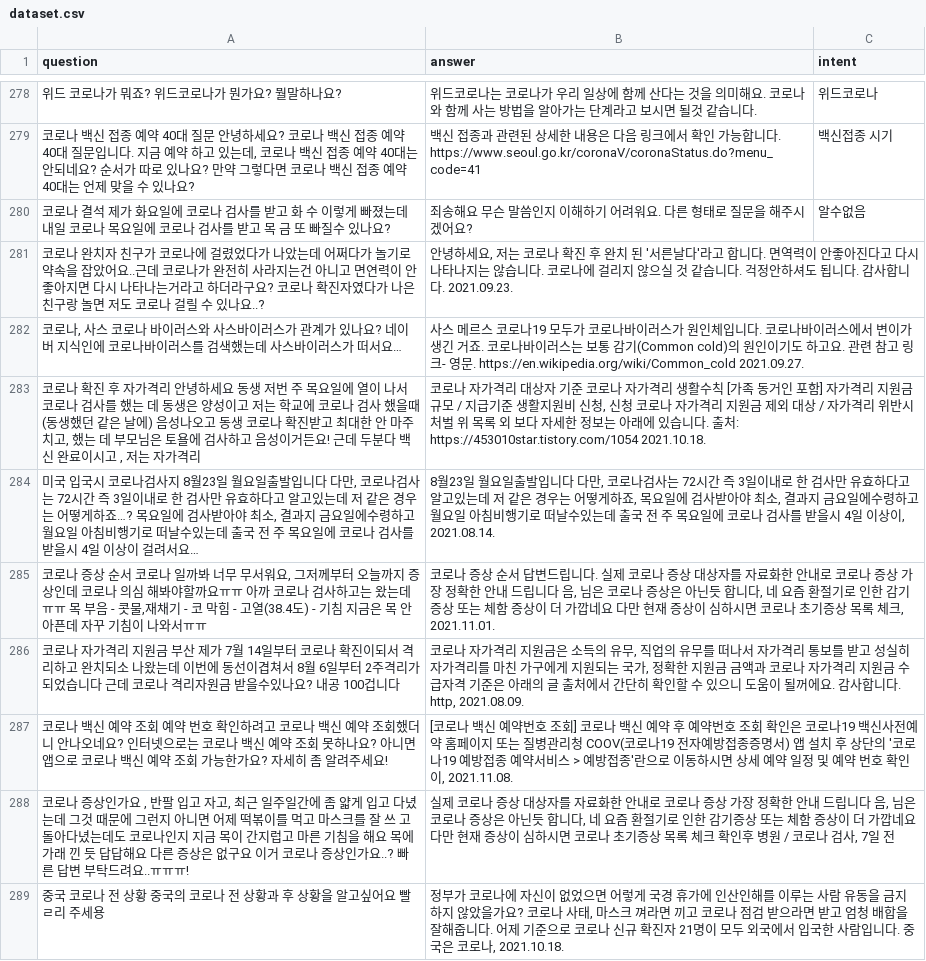
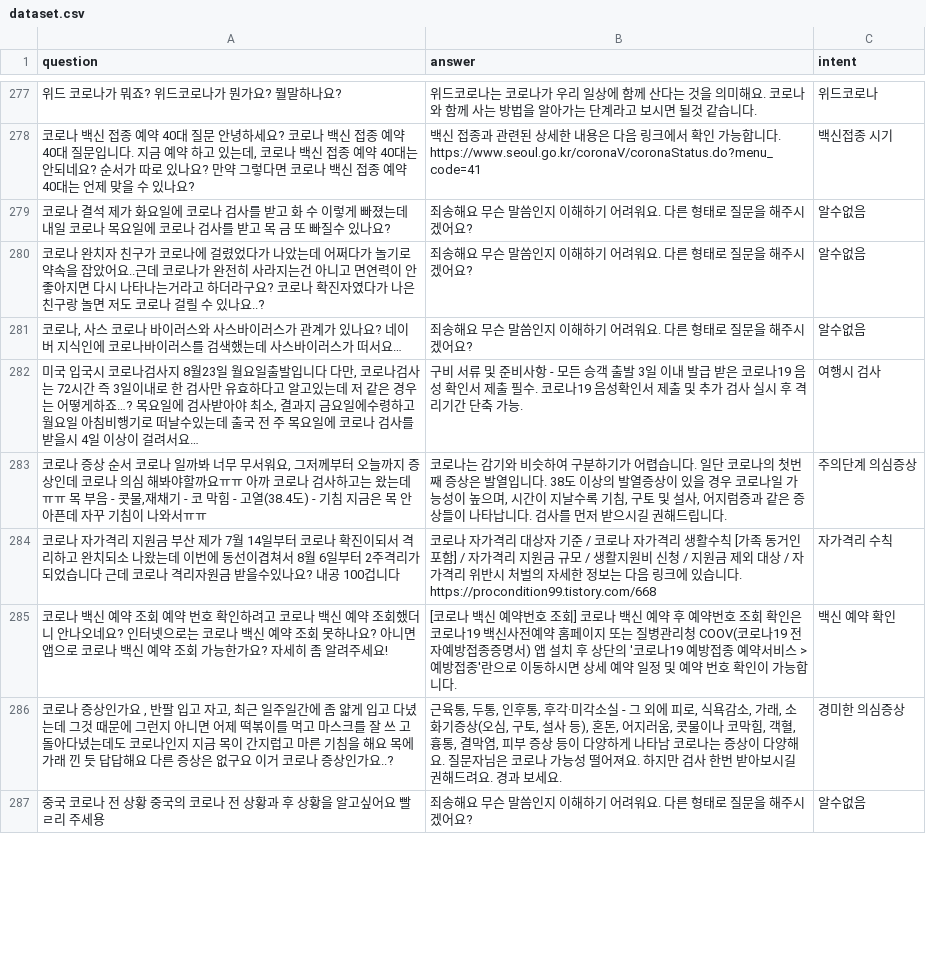
Before and after one commit to Project-Cofin/cofin-msa-map, a CSV file: backend/chatbot/data/dataset.csv, drawn as a sheet; only a part is shown, gaps mark what is left out; the diff covers the shown part only.

Commit message:
Dec 06 update chatbot data

```diff
--- a/backend/chatbot/data/dataset.csv
+++ b/backend/chatbot/data/dataset.csv
@@ -280,10 +279,9 @@ question,answer,intent
 코로나 결석 제가 화요일에 코로나 검사를 받고 화 수 이렇게 빠졌는데 내일 코로나 목요일에 코로나 검사를 받고 목 금 또 빠질수 있나요?,죄송해요 무슨 말씀인지 이해하기 어려워요. 다른 형태로 질문을 해주시겠어요?,알수없음
-코로나 완치자 친구가 코로나에 걸렸었다가 나았는데 어쩌다가 놀기로 약속을 잡았어요..근데 코로나가 완전히 사라지는건 아니고 면연력이 안 좋아지면 다시 나타나는거라고 하더라구요? 코로나 확진자였다가 나은 친구랑 놀면 저도 코로나 걸릴 수 있나요..?,"안녕하세요, 저는 코로나 확진 후 완치 된 '서른날다'라고 합니다. 면역력이 안좋아진다고 다시 나타나지는 않습니다. 코로나에 걸리지 않으실 것 같습니다. 걱정안하셔도 됩니다. 감사합니다.  2021.09.23.",
-"코로나, 사스 코로나 바이러스와 사스바이러스가 관계가 있나요? 네이버 지식인에 코로나바이러스를 검색했는데 사스바이러스가 떠서요…",사스 메르스 코로나19 모두가 코로나바이러스가 원인체입니다. 코로나바이러스에서 변이가 생긴 거죠. 코로나바이러스는 보통 감기(Common cold)의 원인이기도 하고요. 관련 참고 링크- 영문. https://en.wikipedia.org/wiki/Common_cold  2021.09.27.,
-"코로나 확진 후 자가격리 안녕하세요 동생 저번 주 목요일에 열이 나서 코로나 검사를 했는 데 동생은 양성이고 저는 학교에 코로나 검사 했을때 (동생했던 같은 날에) 음성나오고 동생 코로나 확진받고 최대한 안 마주치고, 했는 데 부모님은 토욜에 검사하고 음성이거든요! 근데 두분다 백신 완료이시고 , 저는 자가격리"," 코로나 자가격리 대상자 기준 코로나 자가격리 생활수칙 [가족 동거인 포함] 자가격리 지원금 규모 / 지급기준 생활지원비 신청, 신청 코로나 자가격리 지원금 제외 대상 / 자가격리 위반시 처벌 위 목록 외 보다 자세한 정보는 아래에 있습니다. 출처: https://453010star.tistory.com/1054  2021.10.18.",
-"미국 입국시 코로나검사지 8월23일 월요일출발입니다 다만, 코로나검사는 72시간 즉 3일이내로 한 검사만 유효하다고 알고있는데 저 같은 경우는 어떻게하죠…? 목요일에 검사받아야 최소, 결과지 금요일에수령하고 월요일 아침비행기로 떠날수있는데 출국 전 주 목요일에 코로나 검사를 받을시 4일 이상이 걸려서요…","8월23일 월요일출발입니다 다만, 코로나검사는 72시간 즉 3일이내로 한 검사만 유효하다고 알고있는데 저 같은 경우는 어떻게하죠, 목요일에 검사받아야 최소, 결과지 금요일에수령하고 월요일 아침비행기로 떠날수있는데 출국 전 주 목요일에 코로나 검사를 받을시 4일 이상이,  2021.08.14.",
-"코로나 증상 순서 코로나 일까봐 너무 무서워요, 그저께부터 오늘까지 증상인데 코로나 의심 해봐야할까요ㅠㅠ 아까 코로나 검사하고는 왔는데ㅠㅠ 목 부음 - 콧물,재채기 - 코 막힘 - 고열(38.4도) - 기침 지금은 목 안아픈데 자꾸 기침이 나와서ㅠㅠ","코로나 증상 순서 답변드립니다. 실제 코로나 증상 대상자를 자료화한 안내로 코로나 증상 가장 정확한 안내 드립니다 음, 님은 코로나 증상은 아닌듯 합니다, 네 요즘 환절기로 인한 감기증상 또는 체함 증상이 더 가깝네요 다만 현재 증상이 심하시면 코로나 초기증상 목록 체크,  2021.11.01.",
-코로나 자가격리 지원금 부산 제가 7월 14일부터 코로나 확진이되서 격리하고 완치되소 나왔는데 이번에 동선이겹쳐서 8월 6일부터 2주격리가 되었습니다 근데 코로나 격리자원금 받을수있나요? 내공 100겁니다,"코로나 자가격리 지원금은 소득의 유무, 직업의 유무를 떠나서 자가격리 통보를 받고 성실히 자가격리를 마친 가구에게 지원되는 국가, 정확한 지원금 금액과 코로나 자가격리 지원금 수급자격 기준은 아래의 글 출처에서 간단히 확인할 수 있으니 도움이 될꺼에요. 감사합니다. http,  2021.08.09.",
-코로나 백신 예약 조회 예약 번호 확인하려고 코로나 백신 예약 조회했더니 안나오네요? 인터넷으로는 코로나 백신 예약 조회 못하나요? 아니면 앱으로 코로나 백신 예약 조회 가능한가요? 자세히 좀 알려주세요!,"[코로나 백신 예약번호 조회] 코로나 백신 예약 후 예약번호 조회 확인은 코로나19 백신사전예약 홈페이지 또는 질병관리청 COOV(코로나19 전자예방접종증명서) 앱 설치 후 상단의 '코로나19 예방접종 예약서비스 > 예방접종'란으로 이동하시면 상세 예약 일정 및 예약 번호 확인이,  2021.11.08.",
-"코로나 증상인가요 , 반팔 입고 자고, 최근 일주일간에 좀 얇게 입고 다녔는데 그것 때문에 그런지 아니면 어제 떡볶이를 먹고 마스크를 잘 쓰 고 돌아다녔는데도 코로나인지 지금 목이 간지럽고 마른 기침을 해요 목에 가래 낀 듯 답답해요 다른 증상은 없구요 이거 코로나 증상인가요..? 빠른 답변 부탁드려요..ㅠㅠㅠ!","실제 코로나 증상 대상자를 자료화한 안내로 코로나 증상 가장 정확한 안내 드립니다 음, 님은 코로나 증상은 아닌듯 합니다, 네 요즘 환절기로 인한 감기증상 또는 체함 증상이 더 가깝네요 다만 현재 증상이 심하시면 코로나 초기증상 목록 체크 확인후 병원 / 코로나 검사,  7일 전",
-중국 코로나 전 상황 중국의 코로나 전 상황과 후 상황을 알고싶어요 빨ㄹ리 주세용," 정부가 코로나에 자신이 없었으면 어렇게 국경 휴가에 인산인해를 이루는 사람 유동을 금지 하지 않았을가요? 코로나 사태, 마스크 껴라면 끼고 코로나 점검 받으라면 받고 엄청 배합을 잘해줍니다. 어제 기준으로 코로나 신규 확진자 21명이 모두 외국에서 입국한 사람입니다. 중국은 코로나,  2021.10.18.",
+코로나 완치자 친구가 코로나에 걸렸었다가 나았는데 어쩌다가 놀기로 약속을 잡았어요..근데 코로나가 완전히 사라지는건 아니고 면연력이 안 좋아지면 다시 나타나는거라고 하더라구요? 코로나 확진자였다가 나은 친구랑 놀면 저도 코로나 걸릴 수 있나요..?,죄송해요 무슨 말씀인지 이해하기 어려워요. 다른 형태로 질문을 해주시겠어요?,알수없음
+"코로나, 사스 코로나 바이러스와 사스바이러스가 관계가 있나요? 네이버 지식인에 코로나바이러스를 검색했는데 사스바이러스가 떠서요…",죄송해요 무슨 말씀인지 이해하기 어려워요. 다른 형태로 질문을 해주시겠어요?,알수없음
+"미국 입국시 코로나검사지 8월23일 월요일출발입니다 다만, 코로나검사는 72시간 즉 3일이내로 한 검사만 유효하다고 알고있는데 저 같은 경우는 어떻게하죠…? 목요일에 검사받아야 최소, 결과지 금요일에수령하고 월요일 아침비행기로 떠날수있는데 출국 전 주 목요일에 코로나 검사를 받을시 4일 이상이 걸려서요…",구비 서류 및 준비사항 - 모든 승객 출발 3일 이내 발급 받은 코로나19 음성 확인서 제출 필수. 코로나19 음성확인서 제출 및 추가 검사 실시 후 격리기간 단축 가능.,여행시 검사
+"코로나 증상 순서 코로나 일까봐 너무 무서워요, 그저께부터 오늘까지 증상인데 코로나 의심 해봐야할까요ㅠㅠ 아까 코로나 검사하고는 왔는데ㅠㅠ 목 부음 - 콧물,재채기 - 코 막힘 - 고열(38.4도) - 기침 지금은 목 안아픈데 자꾸 기침이 나와서ㅠㅠ","코로나는 감기와 비슷하여 구분하기가 어렵습니다. 일단 코로나의 첫번째 증상은 발열입니다. 38도 이상의 발열증상이 있을 경우 코로나일 가능성이 높으며, 시간이 지날수록 기침, 구토 및 설사, 어지럼증과 같은 증상들이 나타납니다. 검사를 먼저 받으시길 권해드립니다.",주의단계 의심증상
+코로나 자가격리 지원금 부산 제가 7월 14일부터 코로나 확진이되서 격리하고 완치되소 나왔는데 이번에 동선이겹쳐서 8월 6일부터 2주격리가 되었습니다 근데 코로나 격리자원금 받을수있나요? 내공 100겁니다,코로나 자가격리 대상자 기준 / 코로나 자가격리 생활수칙 [가족 동거인 포함] / 자가격리 지원금 규모 / 생활지원비 신청 / 지원금 제외 대상 / 자가격리 위반시 처벌의 자세한 정보는 다음 링크에 있습니다. https://procondition99.tistory.com/668,자가격리 수칙
+코로나 백신 예약 조회 예약 번호 확인하려고 코로나 백신 예약 조회했더니 안나오네요? 인터넷으로는 코로나 백신 예약 조회 못하나요? 아니면 앱으로 코로나 백신 예약 조회 가능한가요? 자세히 좀 알려주세요!,[코로나 백신 예약번호 조회] 코로나 백신 예약 후 예약번호 조회 확인은 코로나19 백신사전예약 홈페이지 또는 질병관리청 COOV(코로나19 전자예방접종증명서) 앱 설치 후 상단의 '코로나19 예방접종 예약서비스 > 예방접종'란으로 이동하시면 상세 예약 일정 및 예약 번호 확인이 가능합니다.,백신 예약 확인
+"코로나 증상인가요 , 반팔 입고 자고, 최근 일주일간에 좀 얇게 입고 다녔는데 그것 때문에 그런지 아니면 어제 떡볶이를 먹고 마스크를 잘 쓰 고 돌아다녔는데도 코로나인지 지금 목이 간지럽고 마른 기침을 해요 목에 가래 낀 듯 답답해요 다른 증상은 없구요 이거 코로나 증상인가요..?","근육통, 두통, 인후통, 후각·미각소실 - 그 외에 피로, 식욕감소, 가래, 소화기증상(오심, 구토, 설사 등), 혼돈, 어지러움, 콧물이나 코막힘, 객혈, 흉통, 결막염, 피부 증상 등이 다양하게 나타남 코로나는 증상이 다양해요. 질문자님은 코로나 가능성 떨어져요. 하지만 검사 한번 받아보시길 권해드려요. 경과 보세요.",경미한 의심증상
+중국 코로나 전 상황 중국의 코로나 전 상황과 후 상황을 알고싶어요 빨ㄹ리 주세용,죄송해요 무슨 말씀인지 이해하기 어려워요. 다른 형태로 질문을 해주시겠어요?,알수없음
```
Also changed, not shown: 1 removed row and 32 edited cells elsewhere in this file.
